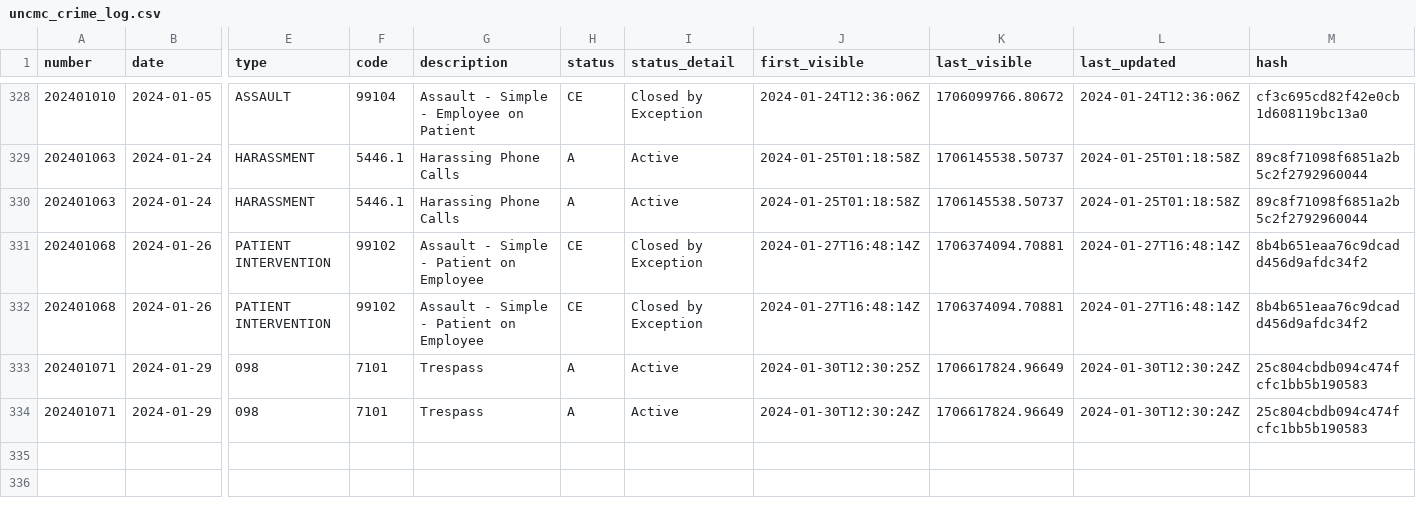
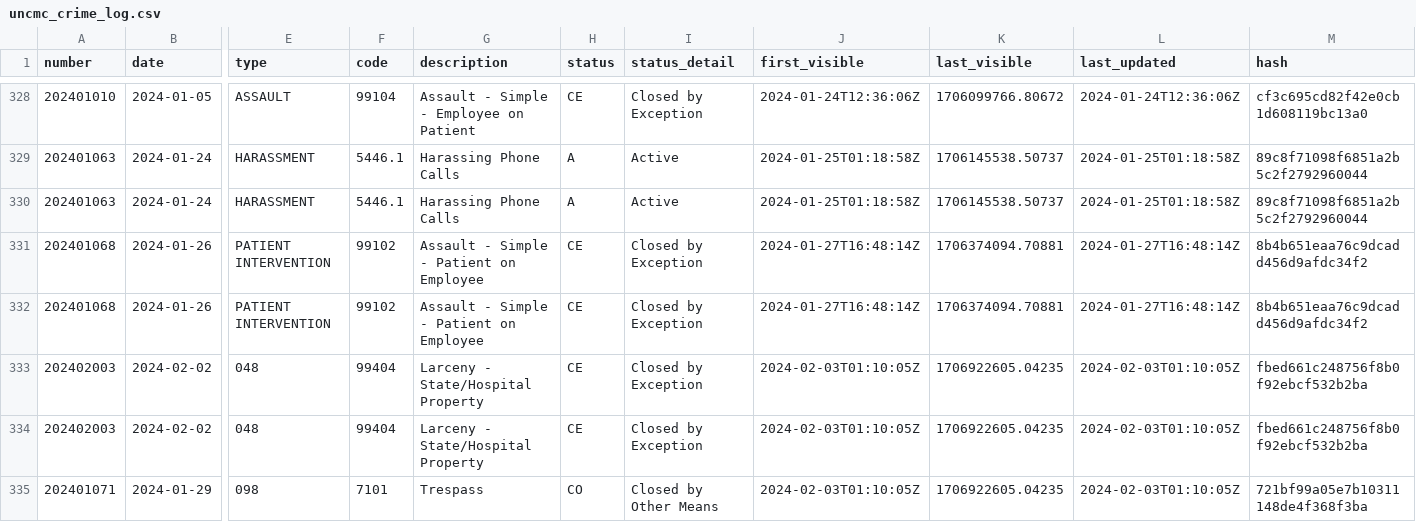
Before and after one commit to mcclatchy-southeast/uhw, a CSV file: data/uncmc_crime_log.csv, drawn as a sheet; only a part is shown, gaps mark what is left out; removed rows and columns are numbered as before the commit, all else as after; rows hold the shown columns only; the diff names each change by its address in the sheet, - before the commit and + after, or states it on an @@ line.

Commit message:
New entries in crime log - data updated.

```diff
--- a/data/uncmc_crime_log.csv
+++ b/data/uncmc_crime_log.csv
+row 333: 202402003 | 2024-02-02 | 048 | 99404 | Larceny - State/Hospital Property | CE | Closed by Exception | 2024-02-03T01:10:05Z | 1706922605.04235 | 2024-02-03T01:10:05Z | fbed661c248756f8b0f92ebcf532b2ba
+row 334: 202402003 | 2024-02-02 | 048 | 99404 | Larceny - State/Hospital Property | CE | Closed by Exception | 2024-02-03T01:10:05Z | 1706922605.04235 | 2024-02-03T01:10:05Z | fbed661c248756f8b0f92ebcf532b2ba
-H335 (status): A
+H335 (status): CO
-I335 (status_detail): Active
+I335 (status_detail): Closed by Other Means
-J335 (first_visible): 2024-01-30T12:30:25Z
+J335 (first_visible): 2024-02-03T01:10:05Z
-K335 (last_visible): 1706617824.96649
+K335 (last_visible): 1706922605.04235
-L335 (last_updated): 2024-01-30T12:30:24Z
+L335 (last_updated): 2024-02-03T01:10:05Z
-M335 (hash): 25c804cbdb094c474fcfc1bb5b190583
+M335 (hash): 721bf99a05e7b10311148de4f368f3ba
-row 334: 202401071 | 2024-01-29 | 098 | 7101 | Trespass | A | Active | 2024-01-30T12:30:24Z | 1706617824.96649 | 2024-01-30T12:30:24Z | 25c804cbdb094c474fcfc1bb5b190583
```
